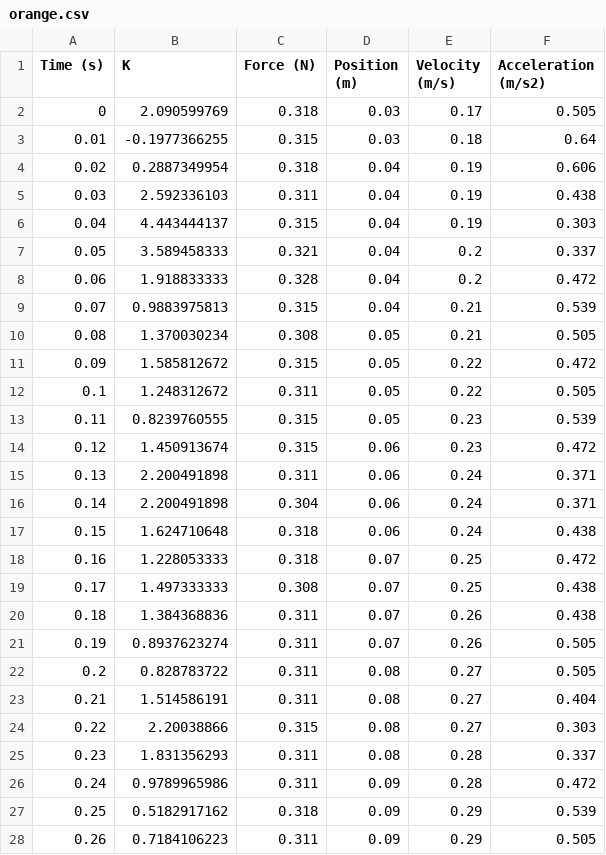
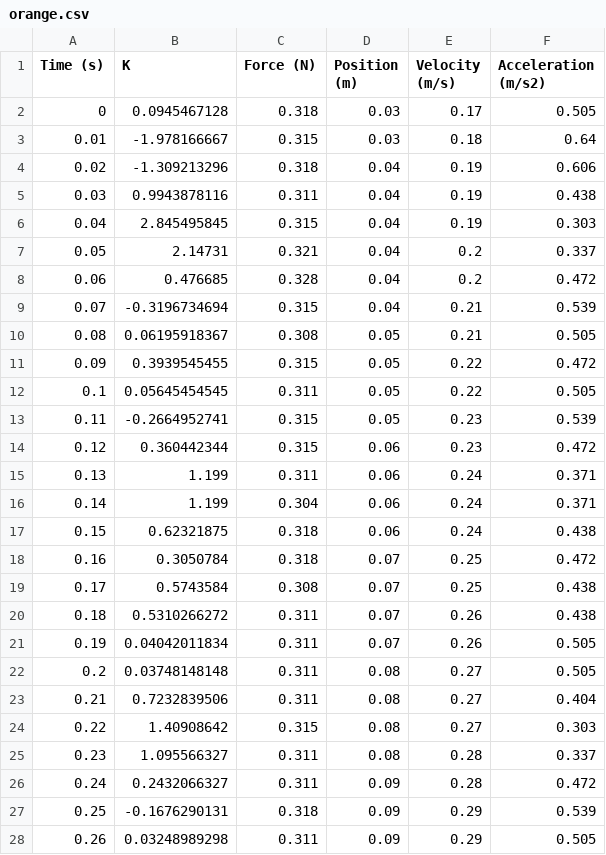
Before and after one commit to davidli3100/sph4u9-air-friction-lab, a CSV file: data/orange.csv, drawn as a sheet; only a part is shown; the diff covers the shown part only.

```diff
--- a/data/orange.csv
+++ b/data/orange.csv
@@ -1,28 +1,28 @@
 Time (s),K,Force (N),Position (m),Velocity (m/s),Acceleration (m/s2)
-0,2.090599769,0.318,0.03,0.17,0.505
-0.01,-0.1977366255,0.315,0.03,0.18,0.64
-0.02,0.2887349954,0.318,0.04,0.19,0.606
-0.03,2.592336103,0.311,0.04,0.19,0.438
-0.04,4.443444137,0.315,0.04,0.19,0.303
-0.05,3.589458333,0.321,0.04,0.2,0.337
-0.06,1.918833333,0.328,0.04,0.2,0.472
-0.07,0.9883975813,0.315,0.04,0.21,0.539
-0.08,1.370030234,0.308,0.05,0.21,0.505
-0.09,1.585812672,0.315,0.05,0.22,0.472
-0.1,1.248312672,0.311,0.05,0.22,0.505
-0.11,0.8239760555,0.315,0.05,0.23,0.539
-0.12,1.450913674,0.315,0.06,0.23,0.472
-0.13,2.200491898,0.311,0.06,0.24,0.371
-0.14,2.200491898,0.304,0.06,0.24,0.371
-0.15,1.624710648,0.318,0.06,0.24,0.438
-0.16,1.228053333,0.318,0.07,0.25,0.472
-0.17,1.497333333,0.308,0.07,0.25,0.438
-0.18,1.384368836,0.311,0.07,0.26,0.438
-0.19,0.8937623274,0.311,0.07,0.26,0.505
-0.2,0.828783722,0.311,0.08,0.27,0.505
-0.21,1.514586191,0.311,0.08,0.27,0.404
-0.22,2.20038866,0.315,0.08,0.27,0.303
-0.23,1.831356293,0.311,0.08,0.28,0.337
-0.24,0.9789965986,0.311,0.09,0.28,0.472
-0.25,0.5182917162,0.318,0.09,0.29,0.539
-0.26,0.7184106223,0.311,0.09,0.29,0.505
+0,0.0945467128,0.318,0.03,0.17,0.505
+0.01,-1.978166667,0.315,0.03,0.18,0.64
+0.02,-1.309213296,0.318,0.04,0.19,0.606
+0.03,0.9943878116,0.311,0.04,0.19,0.438
+0.04,2.845495845,0.315,0.04,0.19,0.303
+0.05,2.14731,0.321,0.04,0.2,0.337
+0.06,0.476685,0.328,0.04,0.2,0.472
+0.07,-0.3196734694,0.315,0.04,0.21,0.539
+0.08,0.06195918367,0.308,0.05,0.21,0.505
+0.09,0.3939545455,0.315,0.05,0.22,0.472
+0.1,0.05645454545,0.311,0.05,0.22,0.505
+0.11,-0.2664952741,0.315,0.05,0.23,0.539
+0.12,0.360442344,0.315,0.06,0.23,0.472
+0.13,1.199,0.311,0.06,0.24,0.371
+0.14,1.199,0.304,0.06,0.24,0.371
+0.15,0.62321875,0.318,0.06,0.24,0.438
+0.16,0.3050784,0.318,0.07,0.25,0.472
+0.17,0.5743584,0.308,0.07,0.25,0.438
+0.18,0.5310266272,0.311,0.07,0.26,0.438
+0.19,0.04042011834,0.311,0.07,0.26,0.505
+0.2,0.03748148148,0.311,0.08,0.27,0.505
+0.21,0.7232839506,0.311,0.08,0.27,0.404
+0.22,1.40908642,0.315,0.08,0.27,0.303
+0.23,1.095566327,0.311,0.08,0.28,0.337
+0.24,0.2432066327,0.311,0.09,0.28,0.472
+0.25,-0.1676290131,0.318,0.09,0.29,0.539
+0.26,0.03248989298,0.311,0.09,0.29,0.505
```
Also changed, not shown: 119 edited cells elsewhere in this file, data/equilateralwedge.csv, data/nothing.csv, 16 other files.
